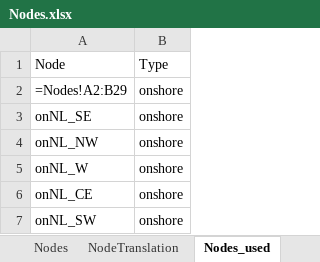
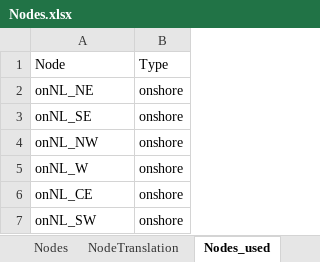
Before and after one commit to UU-ER/AdOpT-NET0, an Excel workbook: cases/NorthSea/Nodes/Nodes.xlsx, sheet Nodes_used, drawn as a sheet; only a part is shown; values as stored, in another font and other column widths than the file's, no borders; formulas are shown in place of their values; the diff names each change by its address in the sheet, - before the commit and + after, or states it on an @@ line.

Commit message:
Data update

```diff
--- a/cases/NorthSea/Nodes/Nodes.xlsx (sheet Nodes_used)
+++ b/cases/NorthSea/Nodes/Nodes.xlsx (sheet Nodes_used)
-A2: =Nodes!A2:B29
+A2: onNL_NE
```
Also changed, not shown: 3 other files.
